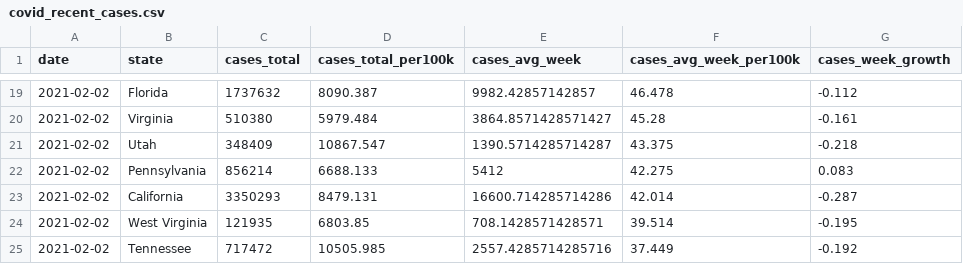
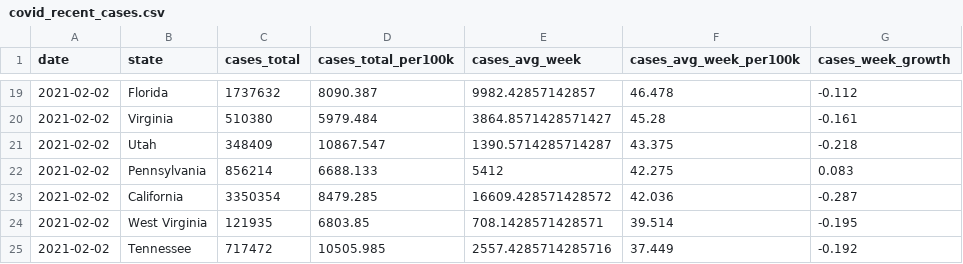
Before and after one commit to ijlyttle/covidStates, a CSV file: workflow/data/02-analyze/covid_recent_cases.csv, drawn as a sheet; only a part is shown, gaps mark what is left out.

```diff
--- a/workflow/data/02-analyze/covid_recent_cases.csv
+++ b/workflow/data/02-analyze/covid_recent_cases.csv
@@ -22,3 +22,3 @@ date,state,cases_total,cases_total_per100k,cases_avg_week,cases_avg_week_per100k
 2021-02-02,Pennsylvania,856214,6688.133,5412,42.275,0.083
-2021-02-02,California,3350293,8479.131,16600.714285714286,42.014,-0.287
+2021-02-02,California,3350354,8479.285,16609.428571428572,42.036,-0.287
 2021-02-02,West Virginia,121935,6803.85,708.1428571428571,39.514,-0.195
```
Also changed, not shown: workflow/data/01-clean/covid.csv, workflow/data/02-analyze/covid_recent_deaths.csv, 9 other files.
